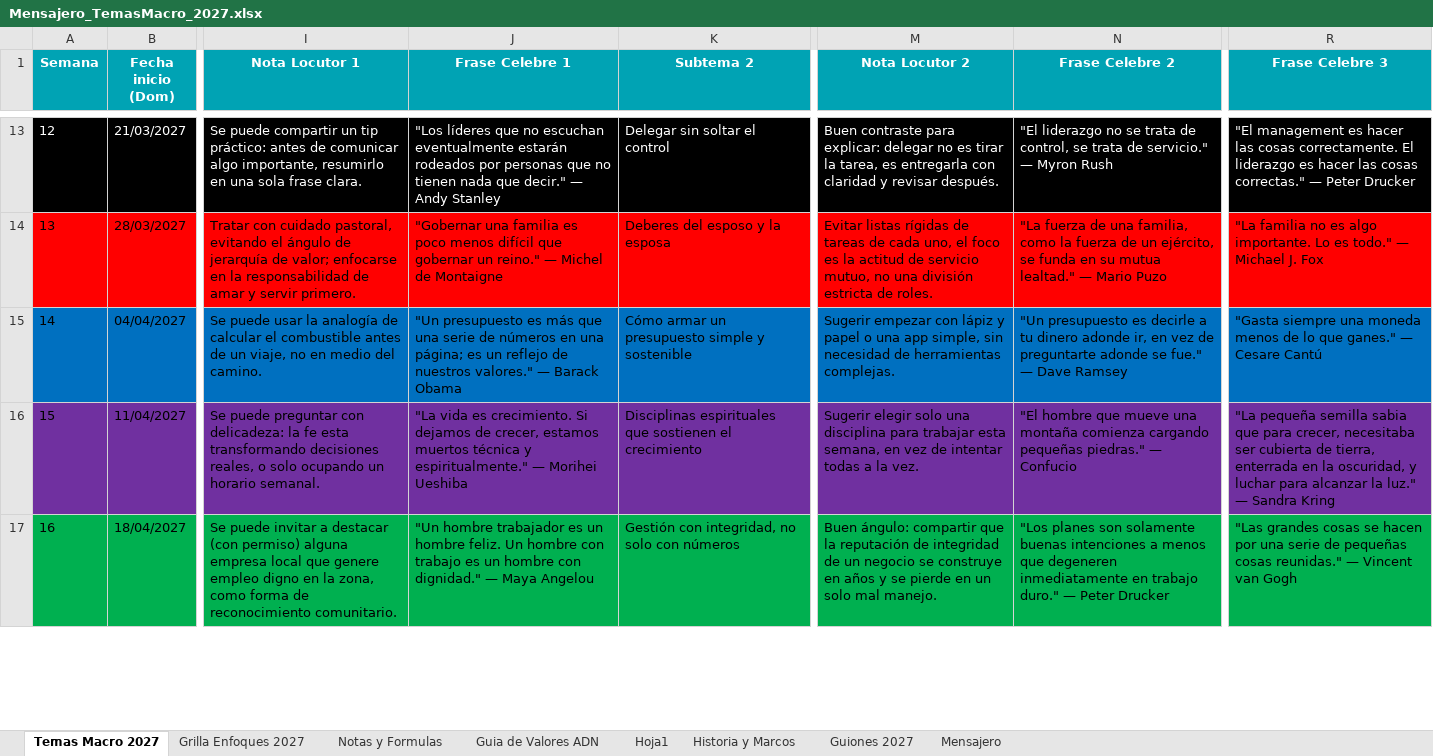
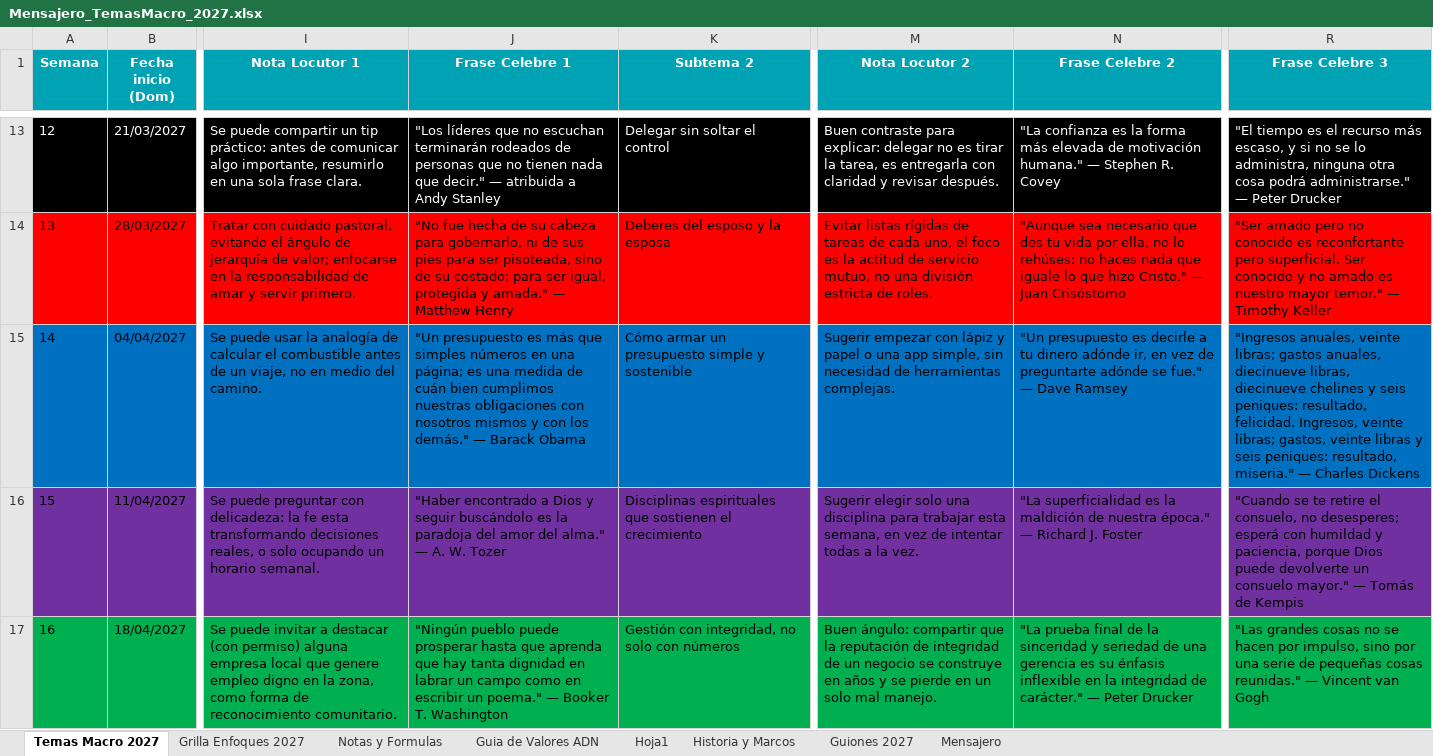
Before and after one commit to richarhrojas-ai/Sunset-app, an Excel workbook: mensajero/content/planillas/Mensajero_TemasMacro_2027.xlsx, sheet Temas Macro 2027, drawn as a sheet; only a part is shown, gaps mark what is left out; values as stored, in another font and other column widths than the file's, no borders; the diff covers the shown part only; the diff names each change by its address in the sheet, - before the commit and + after, or states it on an @@ line.

```diff
--- a/mensajero/content/planillas/Mensajero_TemasMacro_2027.xlsx (sheet Temas Macro 2027)
+++ b/mensajero/content/planillas/Mensajero_TemasMacro_2027.xlsx (sheet Temas Macro 2027)
-J13 (Frase Celebre 1): …no escuchan eventualmente estarán rodeados por personas que no tienen nada que decir." — Andy Stanley
+J13 (Frase Celebre 1): …no escuchan terminarán rodeados de personas que no tienen nada que decir." — atribuida a Andy Stanley
-N13 (Frase Celebre 2): "El liderazgo no se trata de control, se trata de servicio." — Myron Rush
+N13 (Frase Celebre 2): "La confianza es la forma más elevada de motivación humana." — Stephen R. Covey
-R13 (Frase Celebre 3): "El management es hacer las cosas correctamente. El liderazgo es hacer las cosas correctas." — Peter…
+R13 (Frase Celebre 3): "El tiempo es el recurso más escaso, y si no se lo administra, ninguna otra cosa podrá administrarse." — Peter…
-J14 (Frase Celebre 1): "Gobernar una familia es poco menos difícil que gobernar un reino." — Michel de Montaigne
+J14 (Frase Celebre 1): "No fue hecha de su cabeza para gobernarlo, ni de sus pies para ser pisoteada, sino de su costado: para ser igual, protegida y amada." — Matthew Henry
-N14 (Frase Celebre 2): "La fuerza de una familia, como la fuerza de un ejército, se funda en su mutua lealtad." — Mario Puzo
+N14 (Frase Celebre 2): "Aunque sea necesario que des tu vida por ella, no lo rehúses: no haces nada que iguale lo que hizo Cristo." — Juan Crisóstomo
-R14 (Frase Celebre 3): "La familia no es algo importante. Lo es todo." — Michael J. Fox
+R14 (Frase Celebre 3): "Ser amado pero no conocido es reconfortante pero superficial. Ser conocido y no amado es nuestro mayor temor." — Timothy Keller
-J15 (Frase Celebre 1): …más que una serie de números en una página; es un reflejo de nuestros valores." — Barack…
+J15 (Frase Celebre 1): …más que simples números en una página; es una medida de cuán bien cumplimos nuestras obligaciones con nosotros mismos y con los demás." — Barack…
-N15 (Frase Celebre 2): …tu dinero adonde ir, en vez de preguntarte adonde se fue."…
+N15 (Frase Celebre 2): …tu dinero adónde ir, en vez de preguntarte adónde se fue."…
-R15 (Frase Celebre 3): "Gasta siempre una moneda menos de lo que ganes." — Cesare Cantú
+R15 (Frase Celebre 3): "Ingresos anuales, veinte libras; gastos anuales, diecinueve libras, diecinueve chelines y seis peniques: resultado, felicidad. Ingresos, veinte libras; gastos, veinte libras y seis peniques: resultado, miseria." — Charles Dickens
-J16 (Frase Celebre 1): "La vida es crecimiento. Si dejamos de crecer, estamos muertos técnica y espiritualmente." — Morihei Ueshiba
+J16 (Frase Celebre 1): "Haber encontrado a Dios y seguir buscándolo es la paradoja del amor del alma." — A. W. Tozer
-N16 (Frase Celebre 2): "El hombre que mueve una montaña comienza cargando pequeñas piedras." — Confucio
+N16 (Frase Celebre 2): "La superficialidad es la maldición de nuestra época." — Richard J. Foster
-R16 (Frase Celebre 3): "La pequeña semilla sabia que para crecer, necesitaba ser cubierta de tierra, enterrada en la oscuridad, y luchar para alcanzar la luz." — Sandra Kring
+R16 (Frase Celebre 3): "Cuando se te retire el consuelo, no desesperes; esperá con humildad y paciencia, porque Dios puede devolverte un consuelo mayor." — Tomás de Kempis
-J17 (Frase Celebre 1): "Un hombre trabajador es un hombre feliz. Un hombre con trabajo es un hombre con dignidad." — Maya Angelou
+J17 (Frase Celebre 1): "Ningún pueblo puede prosperar hasta que aprenda que hay tanta dignidad en labrar un campo como en escribir un poema." — Booker T. Washington
-N17 (Frase Celebre 2): "Los planes son solamente buenas intenciones a menos que degeneren inmediatamente en trabajo duro." — Peter…
+N17 (Frase Celebre 2): "La prueba final de la sinceridad y seriedad de una gerencia es su énfasis inflexible en la integridad de carácter." — Peter…
-R17 (Frase Celebre 3): …grandes cosas se hacen por una…
+R17 (Frase Celebre 3): …grandes cosas no se hacen por impulso, sino por una…
```
Also changed, not shown: 137 edited cells elsewhere in this sheet, 3 other files.
